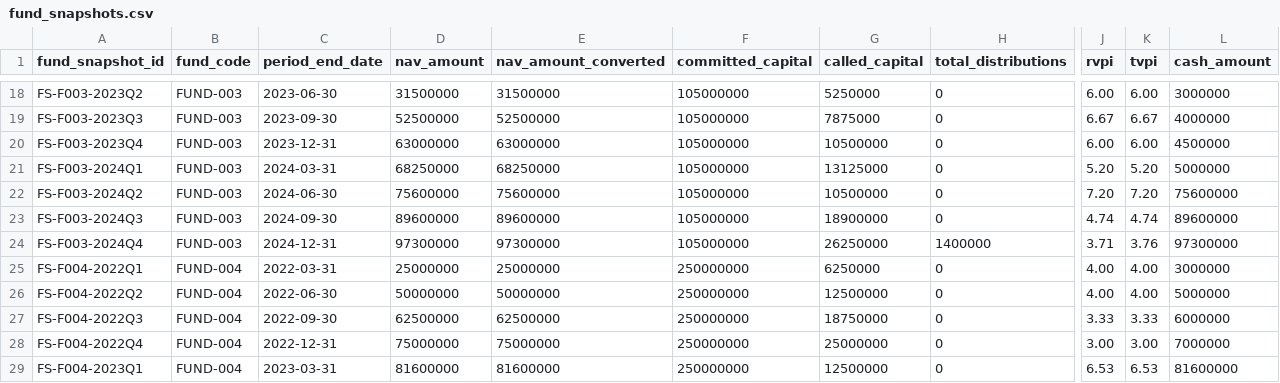
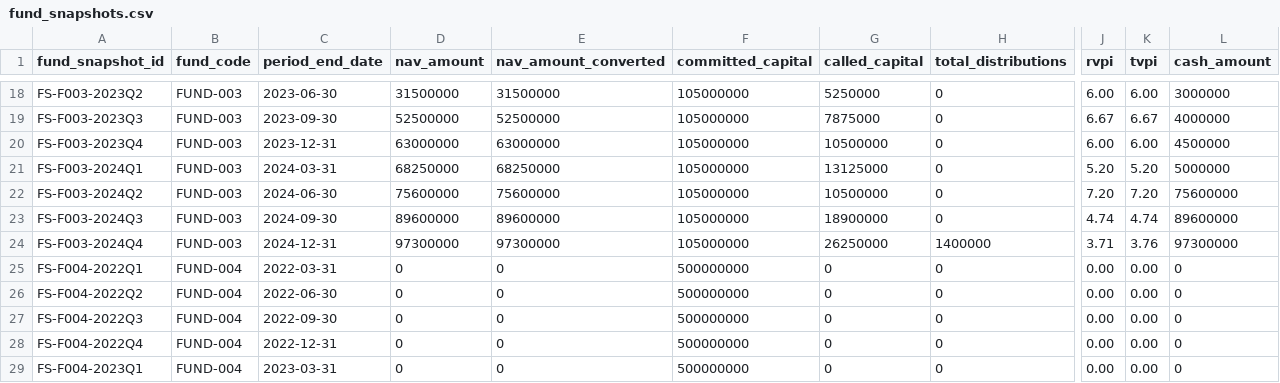
Before and after one commit to open-amos/source-example, a CSV file: seeds/fund_admin_example/fund_snapshots.csv, drawn as a sheet; only a part is shown, gaps mark what is left out; the diff covers the shown part only; the diff names each change by its address in the sheet, - before the commit and + after, or states it on an @@ line.

```diff
--- a/seeds/fund_admin_example/fund_snapshots.csv
+++ b/seeds/fund_admin_example/fund_snapshots.csv
-D25 (nav_amount): 25000000
+D25 (nav_amount): 0
-E25 (nav_amount_converted): 25000000
+E25 (nav_amount_converted): 0
-F25:F29 (committed_capital): 250000000
+F25:F29 (committed_capital): 500000000
-G25 (called_capital): 6250000
+G25 (called_capital): 0
-J25:J26 (rvpi): 4.00
+J25:J26 (rvpi): 0.00
-K25:K26 (tvpi): 4.00
+K25:K26 (tvpi): 0.00
-L25 (cash_amount): 3000000
+L25 (cash_amount): 0
-D26 (nav_amount): 50000000
+D26 (nav_amount): 0
-E26 (nav_amount_converted): 50000000
+E26 (nav_amount_converted): 0
-G26 (called_capital): 12500000
+G26 (called_capital): 0
-L26 (cash_amount): 5000000
+L26 (cash_amount): 0
-D27 (nav_amount): 62500000
+D27 (nav_amount): 0
-E27 (nav_amount_converted): 62500000
+E27 (nav_amount_converted): 0
-G27 (called_capital): 18750000
+G27 (called_capital): 0
-J27 (rvpi): 3.33
+J27 (rvpi): 0.00
-K27 (tvpi): 3.33
+K27 (tvpi): 0.00
-L27 (cash_amount): 6000000
+L27 (cash_amount): 0
-D28 (nav_amount): 75000000
+D28 (nav_amount): 0
-E28 (nav_amount_converted): 75000000
+E28 (nav_amount_converted): 0
-G28 (called_capital): 25000000
+G28 (called_capital): 0
-J28 (rvpi): 3.00
+J28 (rvpi): 0.00
-K28 (tvpi): 3.00
+K28 (tvpi): 0.00
-L28 (cash_amount): 7000000
+L28 (cash_amount): 0
-D29 (nav_amount): 81600000
+D29 (nav_amount): 0
-E29 (nav_amount_converted): 81600000
+E29 (nav_amount_converted): 0
-G29 (called_capital): 12500000
+G29 (called_capital): 0
-J29 (rvpi): 6.53
+J29 (rvpi): 0.00
-K29 (tvpi): 6.53
+K29 (tvpi): 0.00
-L29 (cash_amount): 81600000
+L29 (cash_amount): 0
```
Also changed, not shown: 150 edited cells elsewhere in this file, seeds/crm_example/crm_companies.csv, seeds/fund_admin_example/admin_funds.csv, 5 other files.
